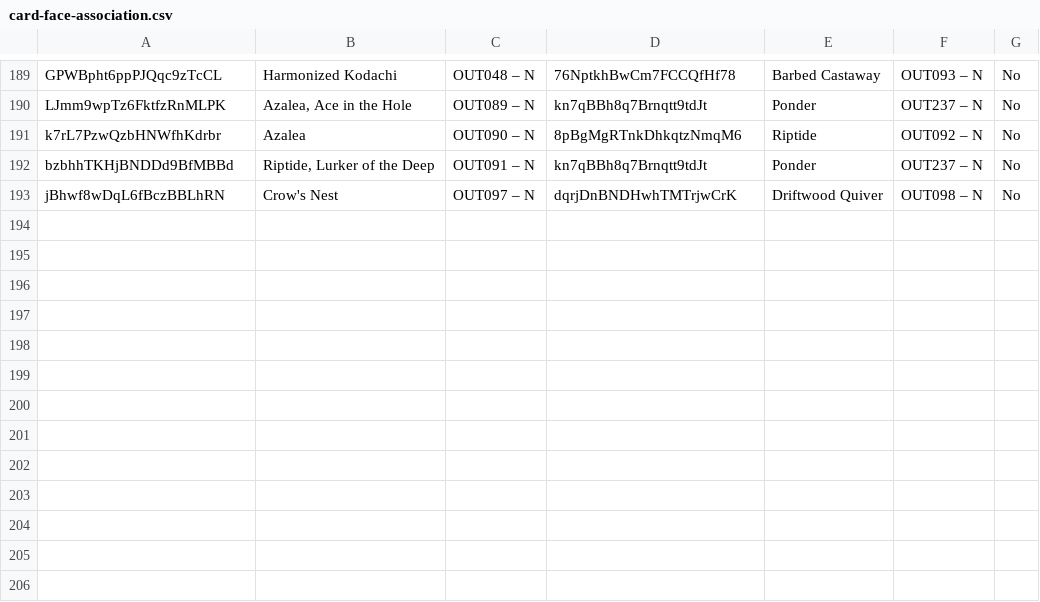
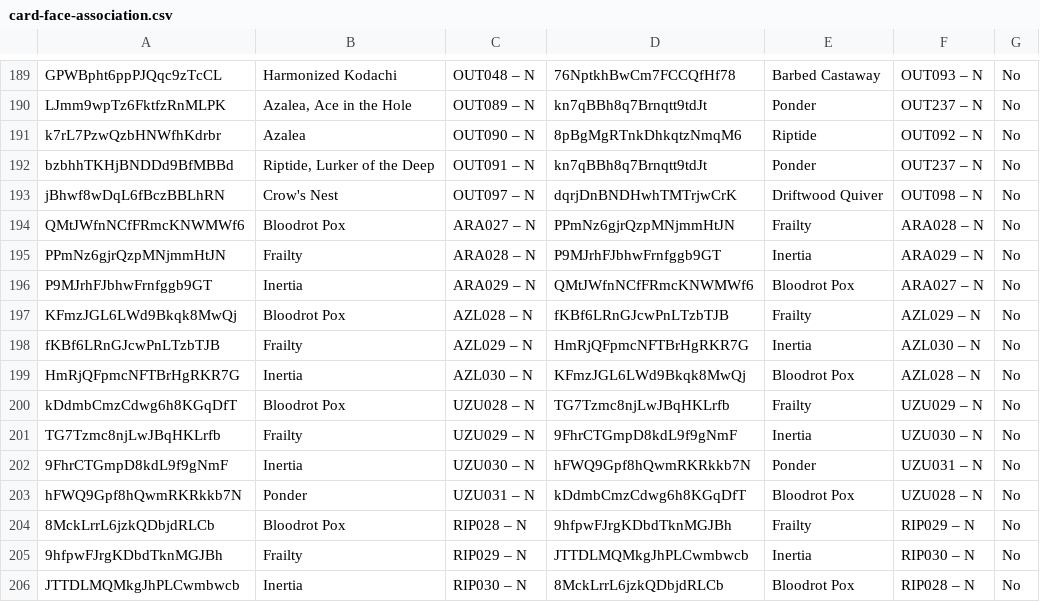
Before and after one commit to the-fab-cube/flesh-and-blood-cards, a CSV file: csvs/english/card-face-association.csv, drawn as a sheet; only a part is shown, gaps mark what is left out.

Commit message:
Add card face associations for Outsiders blitz decks

```diff
--- a/csvs/english/card-face-association.csv
+++ b/csvs/english/card-face-association.csv
@@ -193 +193,14 @@ bzbhhTKHjBNDDd9BfMBBd	Riptide, Lurker of the Deep	OUT091 – N	kn7qBBh8q7Brnqtt9
 jBhwf8wDqL6fBczBBLhRN	Crow's Nest	OUT097 – N	dqrjDnBNDHwhTMTrjwCrK	Driftwood Quiver	OUT098 – N	No
+QMtJWfnNCfFRmcKNWMWf6	Bloodrot Pox	ARA027 – N	PPmNz6gjrQzpMNjmmHtJN	Frailty	ARA028 – N	No
+PPmNz6gjrQzpMNjmmHtJN	Frailty	ARA028 – N	P9MJrhFJbhwFrnfggb9GT	Inertia	ARA029 – N	No
+P9MJrhFJbhwFrnfggb9GT	Inertia	ARA029 – N	QMtJWfnNCfFRmcKNWMWf6	Bloodrot Pox	ARA027 – N	No
+KFmzJGL6LWd9Bkqk8MwQj	Bloodrot Pox	AZL028 – N	fKBf6LRnGJcwPnLTzbTJB	Frailty	AZL029 – N	No
+fKBf6LRnGJcwPnLTzbTJB	Frailty	AZL029 – N	HmRjQFpmcNFTBrHgRKR7G	Inertia	AZL030 – N	No
+HmRjQFpmcNFTBrHgRKR7G	Inertia	AZL030 – N	KFmzJGL6LWd9Bkqk8MwQj	Bloodrot Pox	AZL028 – N	No
+kDdmbCmzCdwg6h8KGqDfT	Bloodrot Pox	UZU028 – N	TG7Tzmc8njLwJBqHKLrfb	Frailty	UZU029 – N	No
+TG7Tzmc8njLwJBqHKLrfb	Frailty	UZU029 – N	9FhrCTGmpD8kdL9f9gNmF	Inertia	UZU030 – N	No
+9FhrCTGmpD8kdL9f9gNmF	Inertia	UZU030 – N	hFWQ9Gpf8hQwmRKRkkb7N	Ponder	UZU031 – N	No
+hFWQ9Gpf8hQwmRKRkkb7N	Ponder	UZU031 – N	kDdmbCmzCdwg6h8KGqDfT	Bloodrot Pox	UZU028 – N	No
+8MckLrrL6jzkQDbjdRLCb	Bloodrot Pox	RIP028 – N	9hfpwFJrgKDbdTknMGJBh	Frailty	RIP029 – N	No
+9hfpwFJrgKDbdTknMGJBh	Frailty	RIP029 – N	JTTDLMQMkgJhPLCwmbwcb	Inertia	RIP030 – N	No
+JTTDLMQMkgJhPLCwmbwcb	Inertia	RIP030 – N	8MckLrrL6jzkQDbjdRLCb	Bloodrot Pox	RIP028 – N	No
```
Also changed, not shown: 4 other files.
